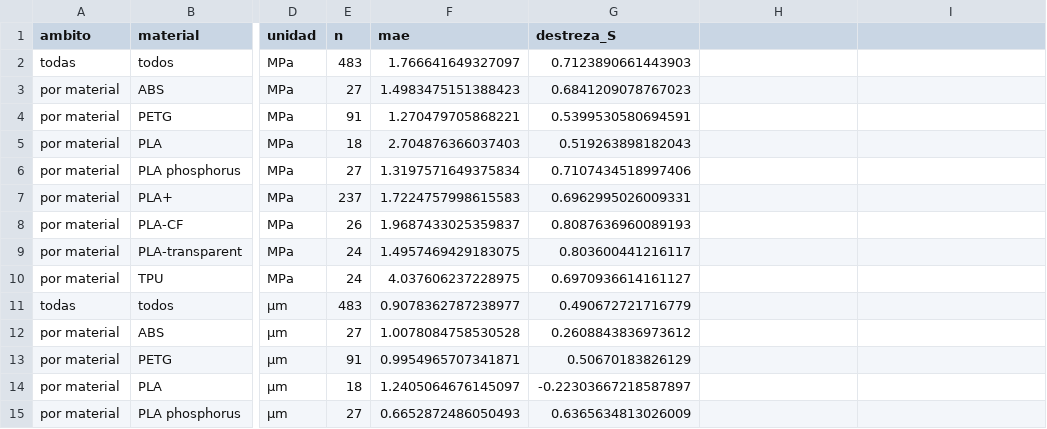
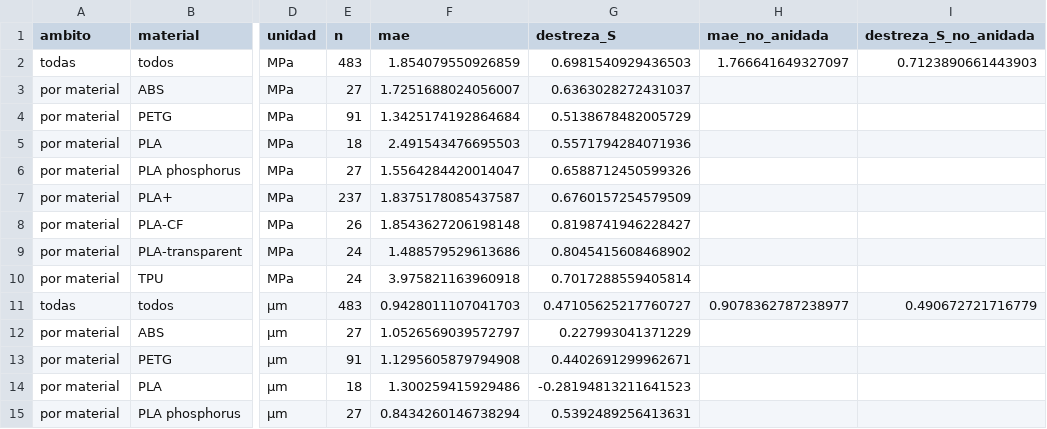
Before and after one commit to signaidy/recomendador-fdm, a CSV file: resultados/tablas/sustituto_mlp_validacion.csv, drawn as a sheet; only a part is shown, gaps mark what is left out; the diff covers the shown part only; the diff names each change by its address in the sheet, - before the commit and + after, or states it on an @@ line.

```diff
--- a/resultados/tablas/sustituto_mlp_validacion.csv
+++ b/resultados/tablas/sustituto_mlp_validacion.csv
-H1: (empty)
+H1: mae_no_anidada
-I1: (empty)
+I1: destreza_S_no_anidada
-F2 (mae): 1.766641649327097
+F2 (mae): 1.854079550926859
-G2 (destreza_S): 0.7123890661443903
+G2 (destreza_S): 0.6981540929436503
-H2 (mae_no_anidada): (empty)
+H2 (mae_no_anidada): 1.766641649327097
-I2 (destreza_S_no_anidada): (empty)
+I2 (destreza_S_no_anidada): 0.7123890661443903
-F3 (mae): 1.4983475151388423
+F3 (mae): 1.7251688024056007
-G3 (destreza_S): 0.6841209078767023
+G3 (destreza_S): 0.6363028272431037
-F4 (mae): 1.270479705868221
+F4 (mae): 1.3425174192864684
-G4 (destreza_S): 0.5399530580694591
+G4 (destreza_S): 0.5138678482005729
-F5 (mae): 2.704876366037403
+F5 (mae): 2.491543476695503
-G5 (destreza_S): 0.519263898182043
+G5 (destreza_S): 0.5571794284071936
-F6 (mae): 1.3197571649375834
+F6 (mae): 1.5564284420014047
-G6 (destreza_S): 0.7107434518997406
+G6 (destreza_S): 0.6588712450599326
-F7 (mae): 1.7224757998615583
+F7 (mae): 1.8375178085437587
-G7 (destreza_S): 0.6962995026009331
+G7 (destreza_S): 0.6760157254579509
-F8 (mae): 1.9687433025359837
+F8 (mae): 1.8543627206198148
-G8 (destreza_S): 0.8087636960089193
+G8 (destreza_S): 0.8198741946228427
-F9 (mae): 1.4957469429183075
+F9 (mae): 1.488579529613686
-G9 (destreza_S): 0.803600441216117
+G9 (destreza_S): 0.8045415608468902
-F10 (mae): 4.037606237228975
+F10 (mae): 3.975821163960918
-G10 (destreza_S): 0.6970936614161127
+G10 (destreza_S): 0.7017288559405814
-F11 (mae): 0.9078362787238977
+F11 (mae): 0.9428011107041703
-G11 (destreza_S): 0.490672721716779
+G11 (destreza_S): 0.47105625217760727
-H11 (mae_no_anidada): (empty)
+H11 (mae_no_anidada): 0.9078362787238977
-I11 (destreza_S_no_anidada): (empty)
+I11 (destreza_S_no_anidada): 0.490672721716779
-F12 (mae): 1.0078084758530528
+F12 (mae): 1.0526569039572797
-G12 (destreza_S): 0.2608843836973612
+G12 (destreza_S): 0.227993041371229
-F13 (mae): 0.9954965707341871
+F13 (mae): 1.1295605879794908
-G13 (destreza_S): 0.50670183826129
+G13 (destreza_S): 0.4402691299962671
-F14 (mae): 1.2405064676145097
+F14 (mae): 1.300259415929486
-G14 (destreza_S): -0.22303667218587897
+G14 (destreza_S): -0.28194813211641523
-F15 (mae): 0.6652872486050493
+F15 (mae): 0.8434260146738294
-G15 (destreza_S): 0.6365634813026009
+G15 (destreza_S): 0.5392489256413631
```
Also changed, not shown: 28 edited cells elsewhere in this file, resultados/tablas/milp_hipotesis_discreto_closed.csv, resultados/tablas/milp_hipotesis_discreto_closed_extrapolar.csv, 14 other files.
